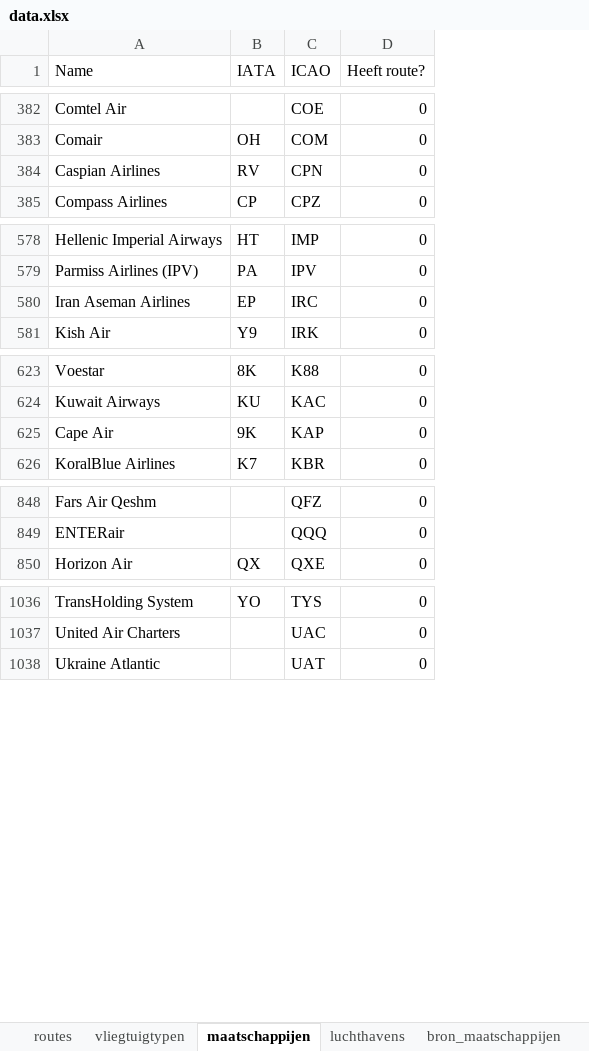
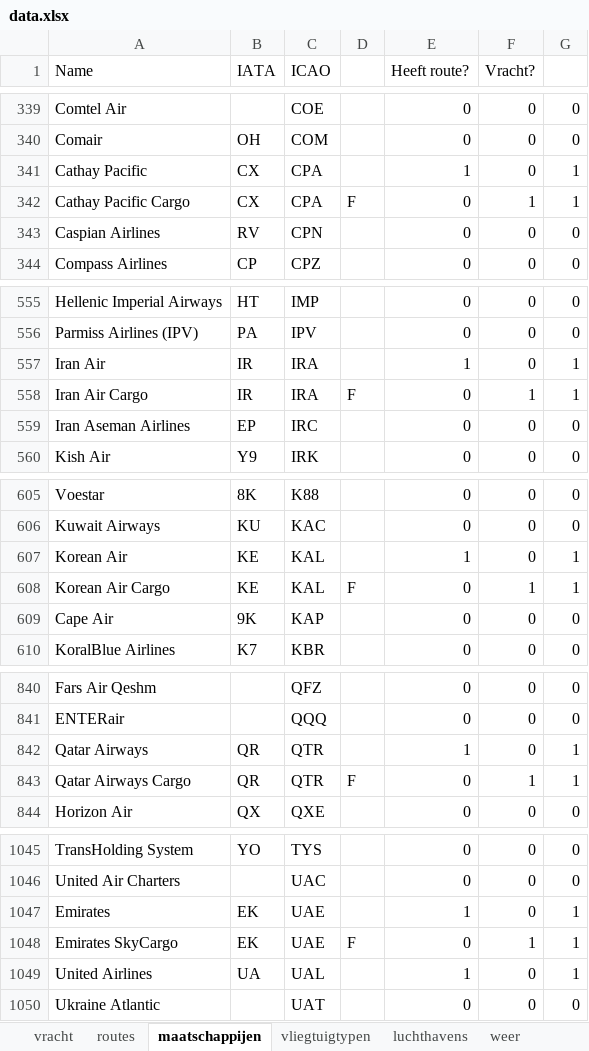
Before and after one commit to afstam/VisionAirPort, an Excel workbook: data.xlsx, sheet maatschappijen, drawn as a sheet; only a part is shown, gaps mark what is left out; values as stored, in another font and other column widths than the file's, no borders; conditional formats not drawn; the diff covers the shown part only; the diff names each change by its address in the sheet, - before the commit and + after, or states it on an @@ line.

Commit message:
Vrachtvluchten

```diff
--- a/data.xlsx (sheet maatschappijen)
+++ b/data.xlsx (sheet maatschappijen)
-sheet tab: bron_maatschappijen
+sheet tab: vracht
@@ sheet tab order changed: vracht | routes | maatschappijen | vliegtuigtypen | luchthavens | weer @@
+column D, empty
+column F (Vracht?), rows 339-340: 0 | 0; rows 343-344: 0 | 0; rows 555-556: 0 | 0; rows 559-560: 0 | 0; rows 605-606: 0 | 0; rows 609-610: 0 | 0; rows 840-841: 0 | 0; row 844: 0; rows 1045-1046: 0 | 0; row 1050: 0
+column G, rows 339-340: 0 | 0; rows 343-344: 0 | 0; rows 555-556: 0 | 0; rows 559-560: 0 | 0; rows 605-606: 0 | 0; rows 609-610: 0 | 0; rows 840-841: 0 | 0; row 844: 0; rows 1045-1046: 0 | 0; row 1050: 0
@@ row 20 moved to row 341: Cathay Pacific @@
+row 342: Cathay Pacific Cargo | CX | CPA | F | 0 | 1 | 1
@@ row 37 moved to row 557: Iran Air @@
+row 558: Iran Air Cargo | IR | IRA | F | 0 | 1 | 1
@@ row 41 moved to row 607: Korean Air @@
+row 608: Korean Air Cargo | KE | KAL | F | 0 | 1 | 1
@@ row 48 moved to row 842: Qatar Airways @@
+row 843: Qatar Airways Cargo | QR | QTR | F | 0 | 1 | 1
@@ row 63 moved to row 1047: Emirates @@
+row 1048: Emirates SkyCargo | EK | UAE | F | 0 | 1 | 1
@@ row 64 moved to row 1049: United Airlines @@
```
Also changed, not shown: 8 added rows, 1 removed row, 56 moved rows and 1 edited cell elsewhere in this sheet, sheet routes, sheet luchthavens, sheet vliegtuigtypen, formulas that keep their value, 4 other files.
